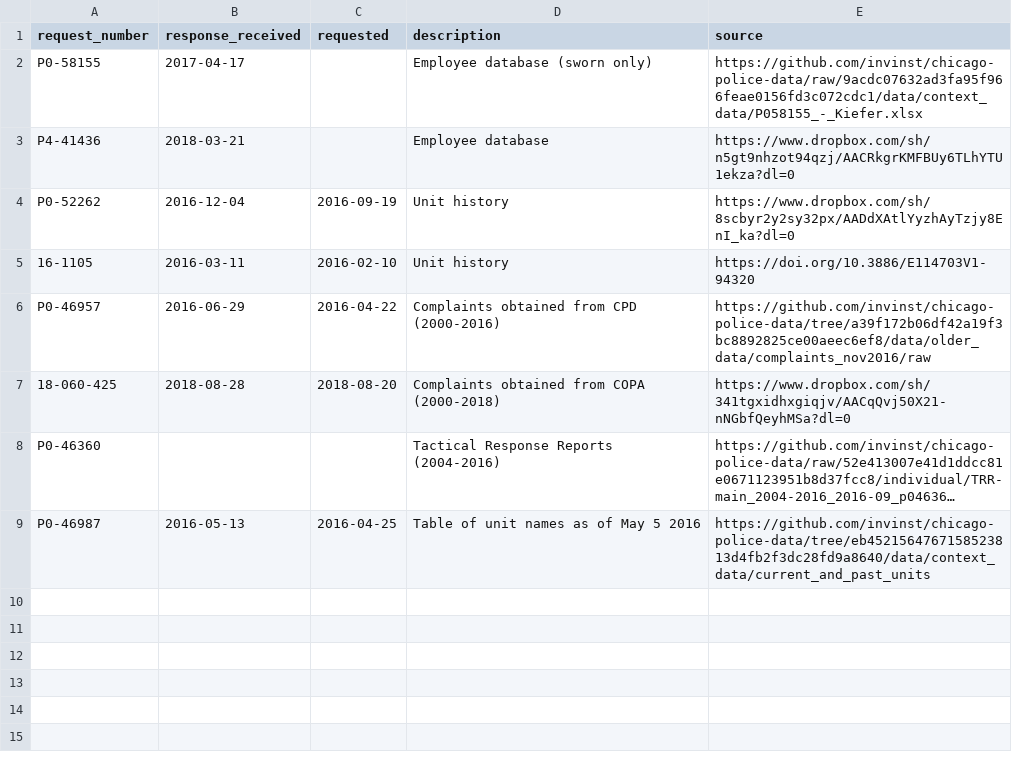
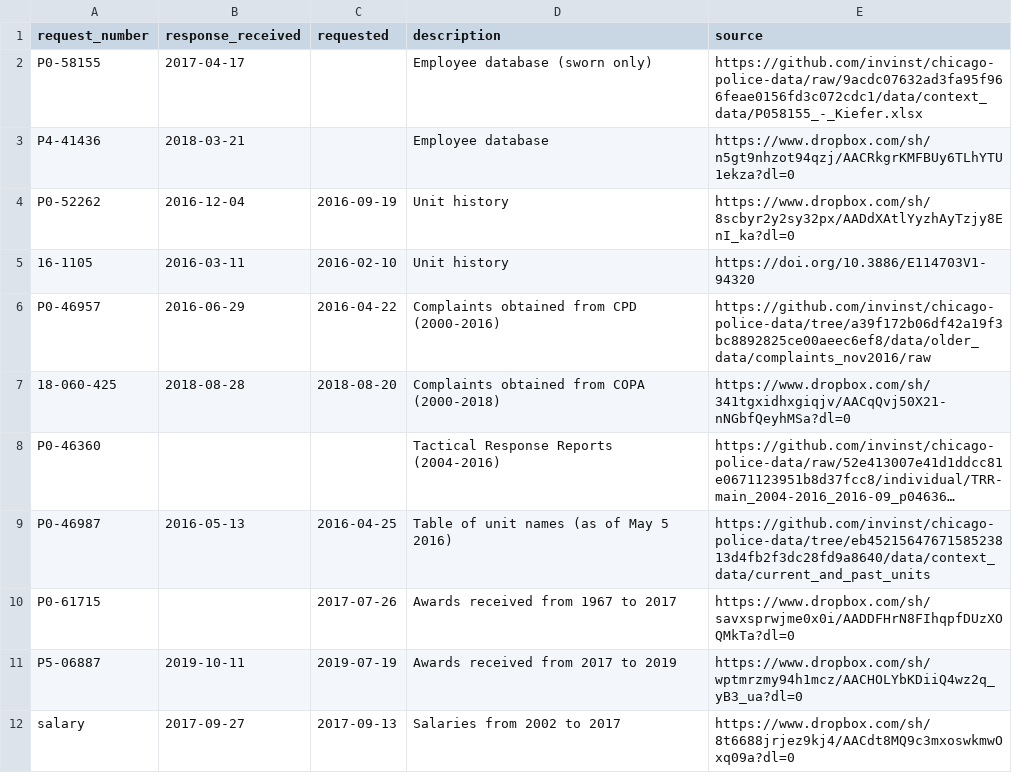
Before and after one commit to chicago-police-violence/data, a CSV file: raw/datasets.csv, drawn as a sheet; long unchanged cells end in …; the diff names each change by its address in the sheet, - before the commit and + after, or states it on an @@ line.

Commit message:
filled in dataset metainfo for salaries, awards

```diff
--- a/raw/datasets.csv
+++ b/raw/datasets.csv
-D9 (description): Table of unit names as of May 5 2016
+D9 (description): Table of unit names (as of May 5 2016)
+row 10: P0-61715 |  | 2017-07-26 | Awards received from 1967 to 2017 | https://www.dropbox.com/sh/savxsprwjme0x0i/AADDFHrN8FIhqpfDUzXOQMkTa?dl=0
+row 11: P5-06887 | 2019-10-11 | 2019-07-19 | Awards received from 2017 to 2019 | https://www.dropbox.com/sh/wptmrzmy94h1mcz/AACHOLYbKDiiQ4wz2q_yB3_ua?dl=0
+row 12: salary | 2017-09-27 | 2017-09-13 | Salaries from 2002 to 2017 | https://www.dropbox.com/sh/8t6688jrjez9kj4/AACdt8MQ9c3mxoswkmwOxq09a?dl=0
```
